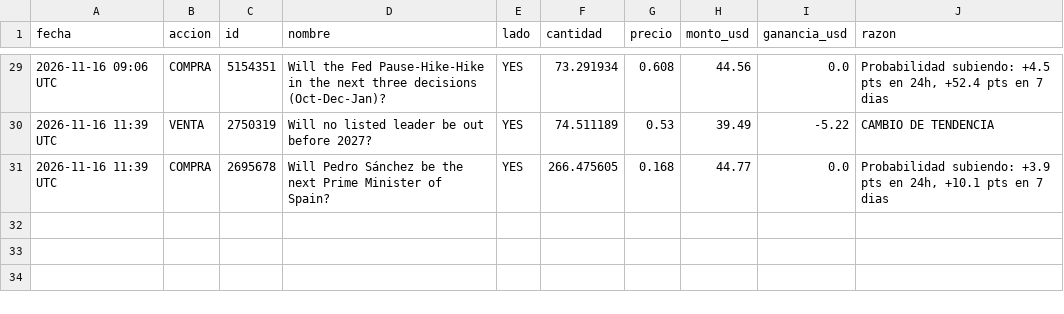
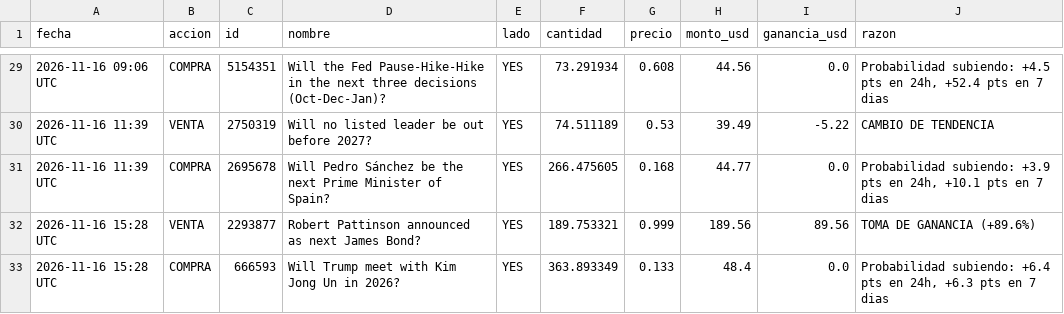
Before and after one commit to jonyhc97/bot-inversiones, a CSV file: datos/operaciones_polymarket.csv, drawn as a sheet; only a part is shown, gaps mark what is left out.

```diff
--- a/datos/operaciones_polymarket.csv
+++ b/datos/operaciones_polymarket.csv
@@ -31 +31,3 @@
 2026-11-16 11:39 UTC,COMPRA,2695678,Will Pedro Sánchez be the next Prime Minister of Spain?,YES,266.475605,0.168,44.77,0.0,"Probabilidad subiendo: +3.9 pts en 24h, +10.1 pts en 7 dias"
+2026-11-16 15:28 UTC,VENTA,2293877,Robert Pattinson announced as next James Bond?,YES,189.753321,0.999,189.56,89.56,TOMA DE GANANCIA (+89.6%)
+2026-11-16 15:28 UTC,COMPRA,666593,Will Trump meet with Kim Jong Un in 2026?,YES,363.893349,0.133,48.4,0.0,"Probabilidad subiendo: +6.4 pts en 24h, +6.3 pts en 7 dias"
```
Also changed, not shown: datos/historial_acciones.csv, datos/historial_cripto.csv, 4 other files.
